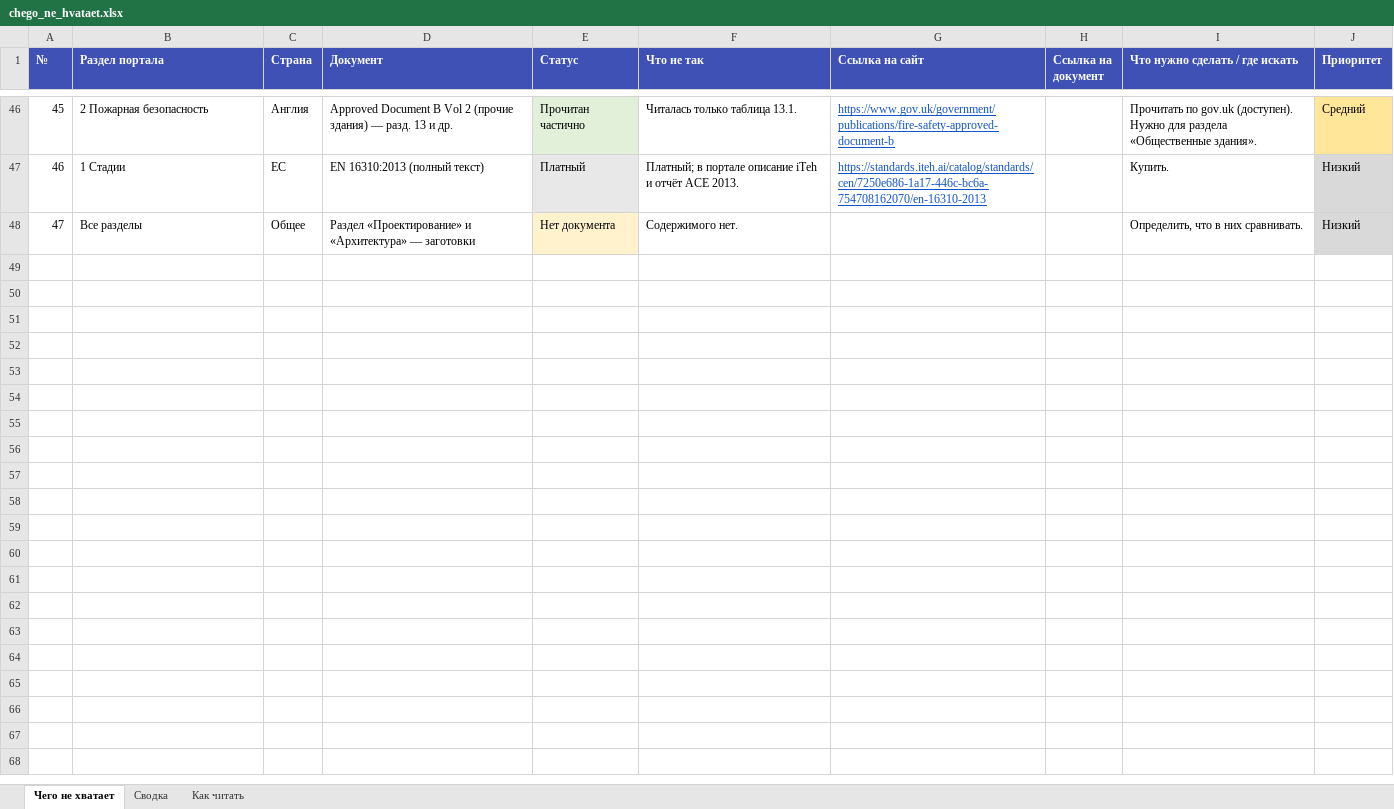
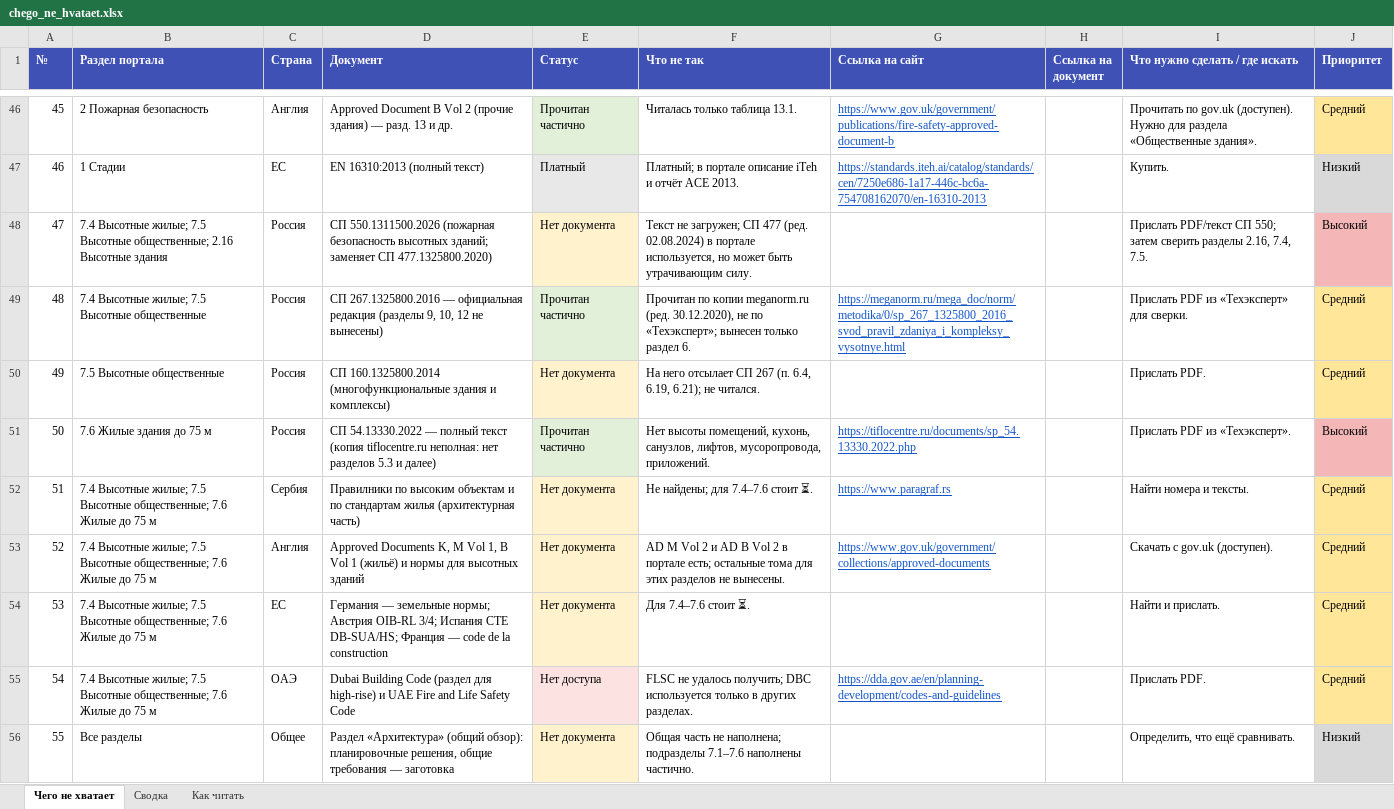
Before and after one commit to kuskuznetsova-ux/building_codes, an Excel workbook: tools/chego_ne_hvataet.xlsx, sheet Чего не хватает, drawn as a sheet; only a part is shown, gaps mark what is left out; values as stored, in another font and other column widths than the file's, no borders; addresses are those after the commit; the diff names each change by its address in the sheet, - before the commit and + after, or states it on an @@ line.

```diff
--- a/tools/chego_ne_hvataet.xlsx (sheet Чего не хватает)
+++ b/tools/chego_ne_hvataet.xlsx (sheet Чего не хватает)
+row 48: 47 | 7.4 Высотные жилые; 7.5 Высотные общественные; 2.16 Высотные здания | Россия | СП 550.1311500.2026 (пожарная безопасность высотных зданий; заменяет СП 477.1325800.2020) | Нет документа | Текст не загружен; СП 477 (ред. 02.08.2024) в портале используется, но может быть утрачивающим силу. |  |  | Прислать PDF/текст СП 550; затем сверить разделы 2.16, 7.4, 7.5. | Высокий
+row 49: 48 | 7.4 Высотные жилые; 7.5 Высотные общественные | Россия | СП 267.1325800.2016 — официальная редакция (разделы 9, 10, 12 не вынесены) | Прочитан частично | Прочитан по копии meganorm.ru (ред. 30.12.2020), не по «Техэксперт»; вынесен только раздел 6. | https://meganorm.ru/mega_doc/norm/metodika/0/sp_267_1325800_2016_svod_pravil_zdaniya_i_kompleksy_vysotnye.html |  | Прислать PDF из «Техэксперт» для сверки. | Средний
+row 50: 49 | 7.5 Высотные общественные | Россия | СП 160.1325800.2014 (многофункциональные здания и комплексы) | Нет документа | На него отсылает СП 267 (п. 6.4, 6.19, 6.21); не читался. |  |  | Прислать PDF. | Средний
+row 51: 50 | 7.6 Жилые здания до 75 м | Россия | СП 54.13330.2022 — полный текст (копия tiflocentre.ru неполная: нет разделов 5.3 и далее) | Прочитан частично | Нет высоты помещений, кухонь, санузлов, лифтов, мусоропровода, приложений. | https://tiflocentre.ru/documents/sp_54.13330.2022.php |  | Прислать PDF из «Техэксперт». | Высокий
+row 52: 51 | 7.4 Высотные жилые; 7.5 Высотные общественные; 7.6 Жилые до 75 м | Сербия | Правилники по высоким объектам и по стандартам жилья (архитектурная часть) | Нет документа | Не найдены; для 7.4–7.6 стоит ⏳. | https://www.paragraf.rs |  | Найти номера и тексты. | Средний
+row 53: 52 | 7.4 Высотные жилые; 7.5 Высотные общественные; 7.6 Жилые до 75 м | Англия | Approved Documents K, M Vol 1, B Vol 1 (жильё) и нормы для высотных зданий | Нет документа | AD M Vol 2 и AD B Vol 2 в портале есть; остальные тома для этих разделов не вынесены. | https://www.gov.uk/government/collections/approved-documents |  | Скачать с gov.uk (доступен). | Средний
+row 54: 53 | 7.4 Высотные жилые; 7.5 Высотные общественные; 7.6 Жилые до 75 м | ЕС | Германия — земельные нормы; Австрия OIB-RL 3/4; Испания CTE DB-SUA/HS; Франция — code de la construction | Нет документа | Для 7.4–7.6 стоит ⏳. |  |  | Найти и прислать. | Средний
+row 55: 54 | 7.4 Высотные жилые; 7.5 Высотные общественные; 7.6 Жилые до 75 м | ОАЭ | Dubai Building Code (раздел для high-rise) и UAE Fire and Life Safety Code | Нет доступа | FLSC не удалось получить; DBC используется только в других разделах. | https://dda.gov.ae/en/planning-development/codes-and-guidelines |  | Прислать PDF. | Средний
@@ column A (№) renumbered from row 56 down @@
-D56 (Документ): Раздел «Проектирование» и «Архитектура» — заготовки
+D56 (Документ): Раздел «Архитектура» (общий обзор): планировочные решения, общие требования — заготовка
-F56 (Что не так): Содержимого нет.
+F56 (Что не так): Общая часть не наполнена; подразделы 7.1–7.6 наполнены частично.
-I56 (Что нужно сделать / где искать): Определить, что в них сравнивать.
+I56 (Что нужно сделать / где искать): Определить, что ещё сравнивать.
```
Also changed, not shown: sheet Сводка, 32 other files.
